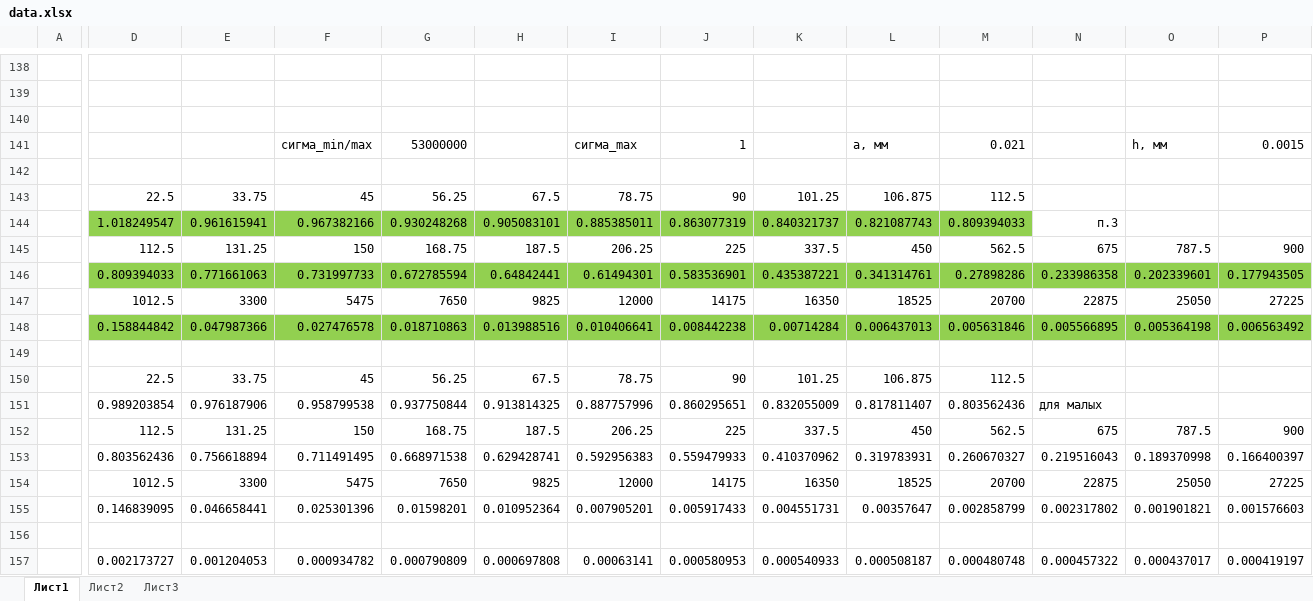
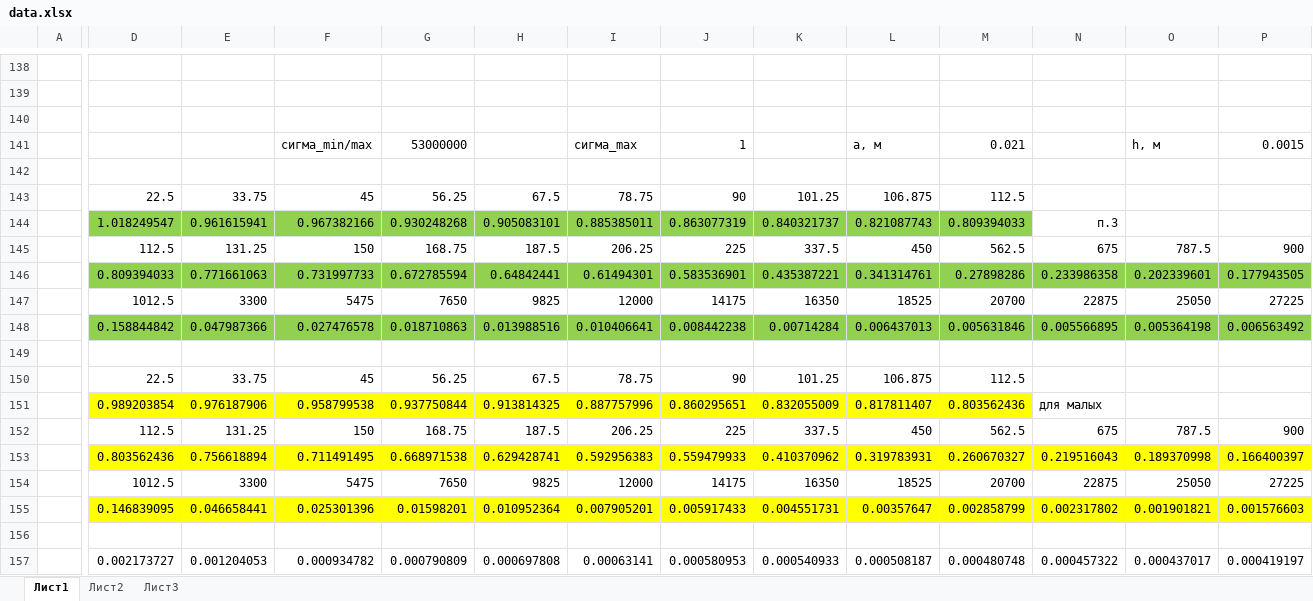
Before and after one commit to 4EFI/MIPT, an Excel workbook: Labs/Lab_3.7.1/data.xlsx, sheet Лист1, drawn as a sheet; only a part is shown, gaps mark what is left out; values as stored, in another font and other column widths than the file's, no borders; charts and pictures not drawn; the diff covers the shown part only; the diff names each change by its address in the sheet, - before the commit and + after, or states it on an @@ line.

```diff
--- a/Labs/Lab_3.7.1/data.xlsx (sheet Лист1)
+++ b/Labs/Lab_3.7.1/data.xlsx (sheet Лист1)
-L141: a, мм
+L141: a, м
-O141: h, мм
+O141: h, м
-D151:M151 fill: none
+D151:M151 fill: #FFFF00
-D153:P153 fill: none
+D153:P153 fill: #FFFF00
-D155:P155 fill: none
+D155:P155 fill: #FFFF00
```
Also changed, not shown: cell formats elsewhere in this sheet, charts or pictures, 19 other files.
